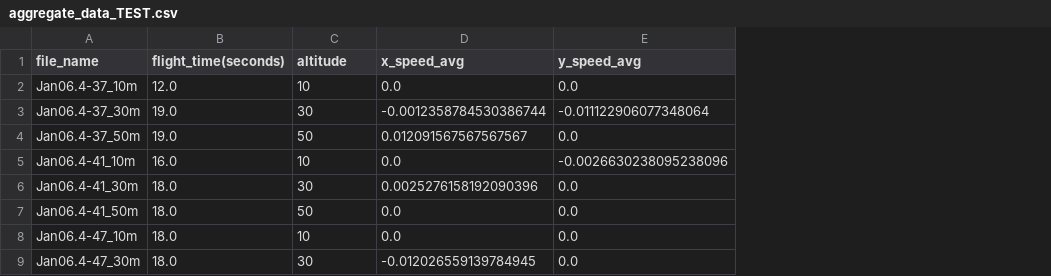
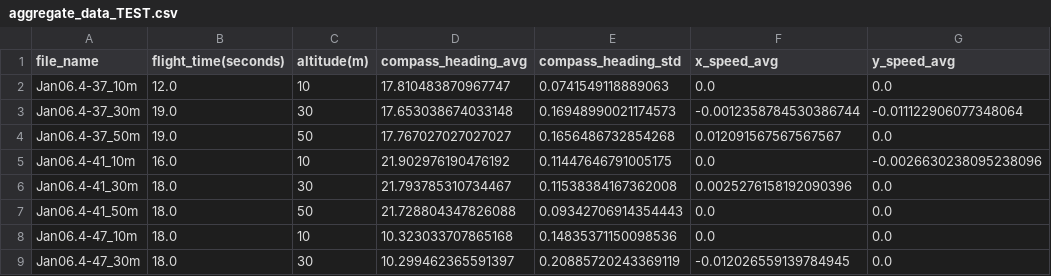
Before and after one commit to tanay-pant/Drone-Vertical-Wind-Profiling, a CSV file: aggregate_data_TEST.csv, drawn as a sheet; only a part is shown; the diff names each change by its address in the sheet, - before the commit and + after, or states it on an @@ line.

```diff
--- a/aggregate_data_TEST.csv
+++ b/aggregate_data_TEST.csv
+column D (compass_heading_avg), rows 2-9: 17.810483870967747 | 17.653038674033148 | 17.767027027027027 | 21.902976190476192 | 21.793785310734467 | 21.728804347826088 | 10.323033707865168 | 10.299462365591397
+column E (compass_heading_std), rows 2-9: 0.0741549118889063 | 0.16948990021174573 | 0.1656486732854268 | 0.11447646791005175 | 0.11538384167362008 | 0.09342706914354443 | 0.14835371150098536 | 0.20885720243369119
-C1: altitude
+C1: altitude(m)
```
Also changed, not shown: 2 other files.
